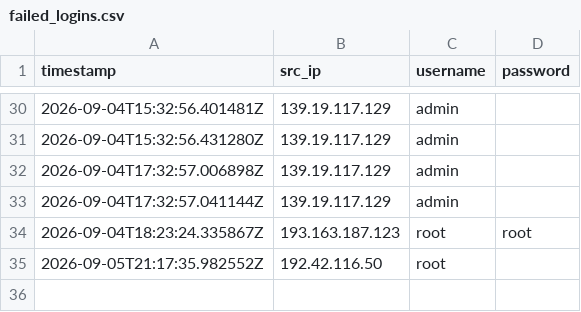
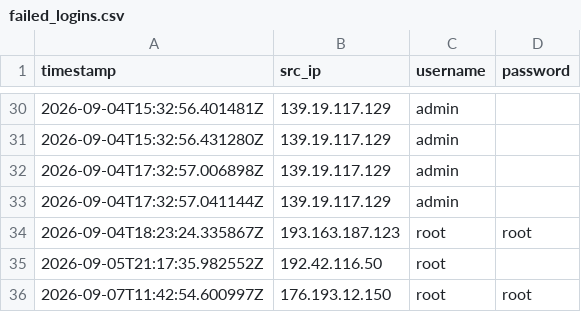
Before and after one commit to Prabhath-de/AWS_Honeypot, a CSV file: data/processed/failed_logins.csv, drawn as a sheet; only a part is shown, gaps mark what is left out.

```diff
--- a/data/processed/failed_logins.csv
+++ b/data/processed/failed_logins.csv
@@ -35 +35,2 @@ timestamp,src_ip,username,password
 2026-09-05T21:17:35.982552Z,192.42.116.50,root,
+2026-09-07T11:42:54.600997Z,176.193.12.150,root,root
```
Also changed, not shown: data/processed/geoip_asn.csv, data/processed/threat_scores.csv, 6 other files.
